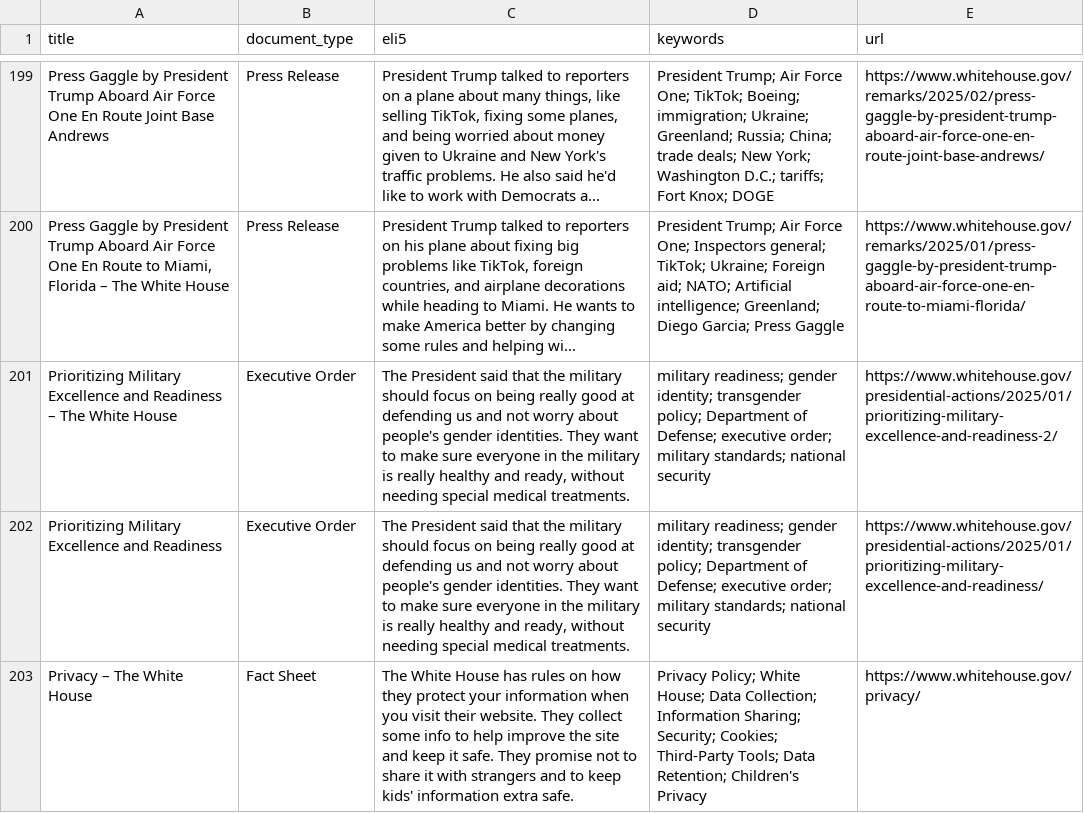
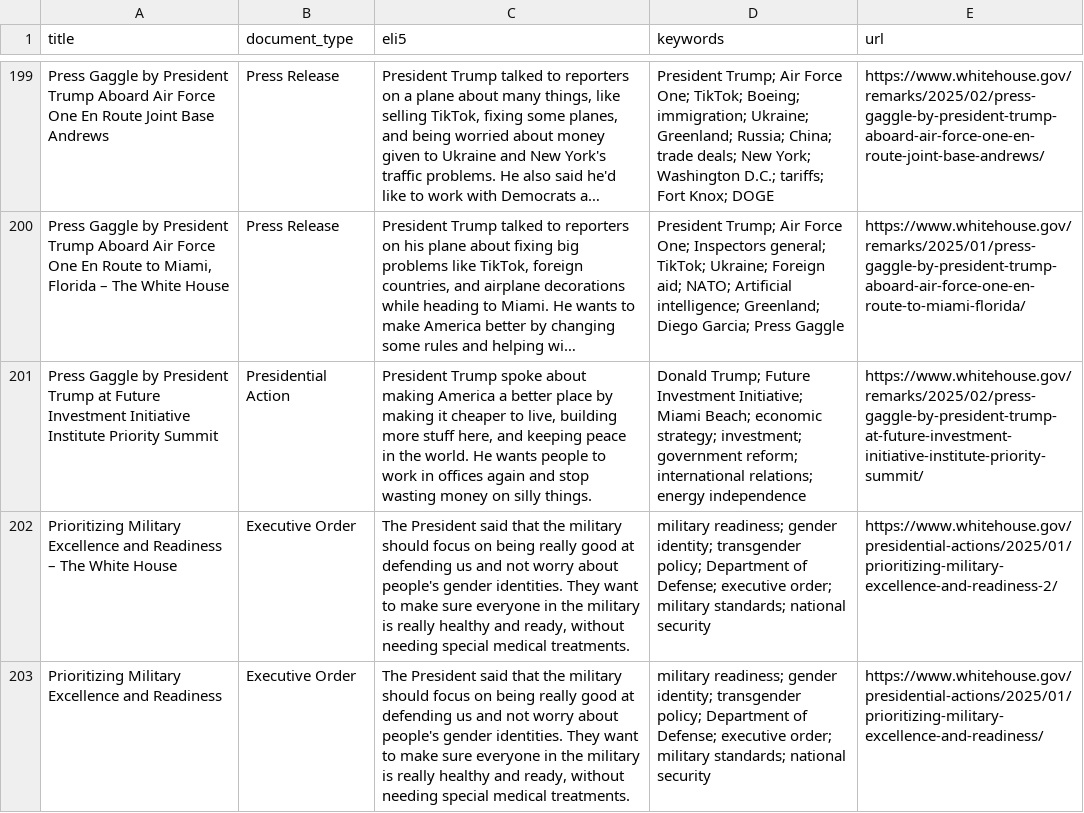
Before and after one commit to mjbommar/wh-pa, a CSV file: pages.csv, drawn as a sheet; only a part is shown, gaps mark what is left out; the shorter side is filled out with more unchanged rows; long unchanged cells end in …; the diff names each change by its address in the sheet, - before the commit and + after, or states it on an @@ line.

```diff
--- a/pages.csv
+++ b/pages.csv
+row 201: Press Gaggle by President Trump at Future Investment Initiative Institute Priority Summit | Presidential Action | President Trump spoke about making America a better place by making it cheaper to live, building more stuff here, and keeping peace in the world. He wants people to work in offices again and stop wasting money on silly things. | Donald Trump; Future Investment Initiative; Miami Beach; economic strategy; investment; government reform; international relations; energy independence | https://www.whitehouse.gov/remarks/2025/02/press-gaggle-by-president-trump-at-future-investment-initiative-institute-priority-summit/
```
Also changed, not shown: 3 other files.
